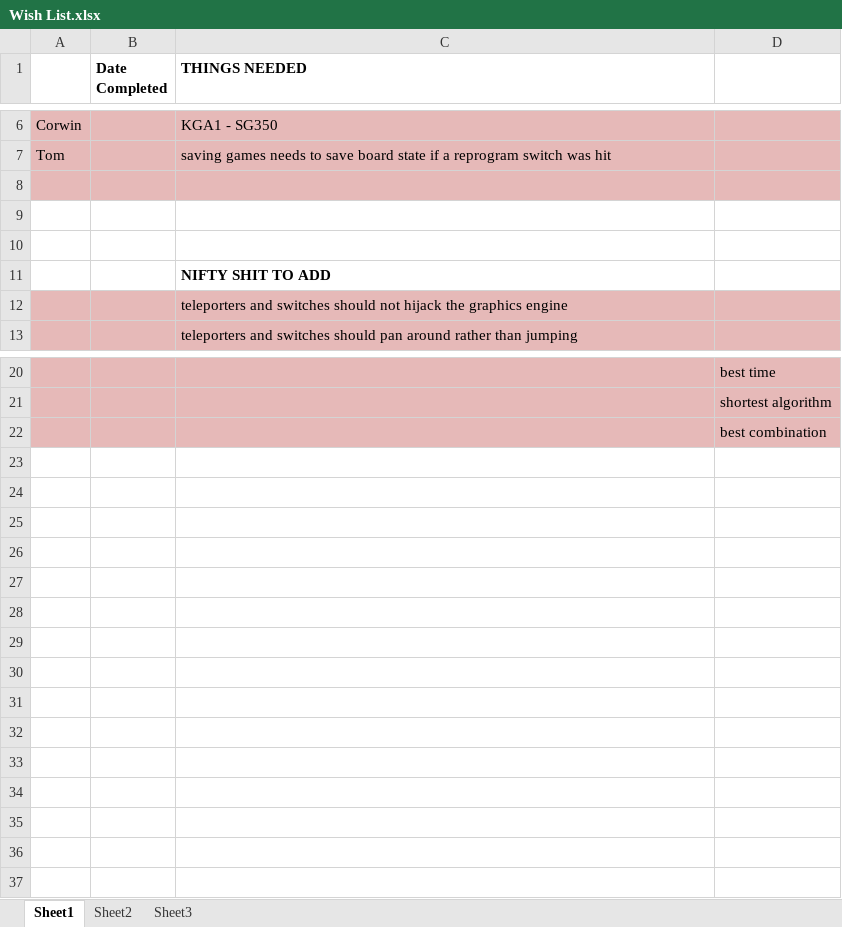
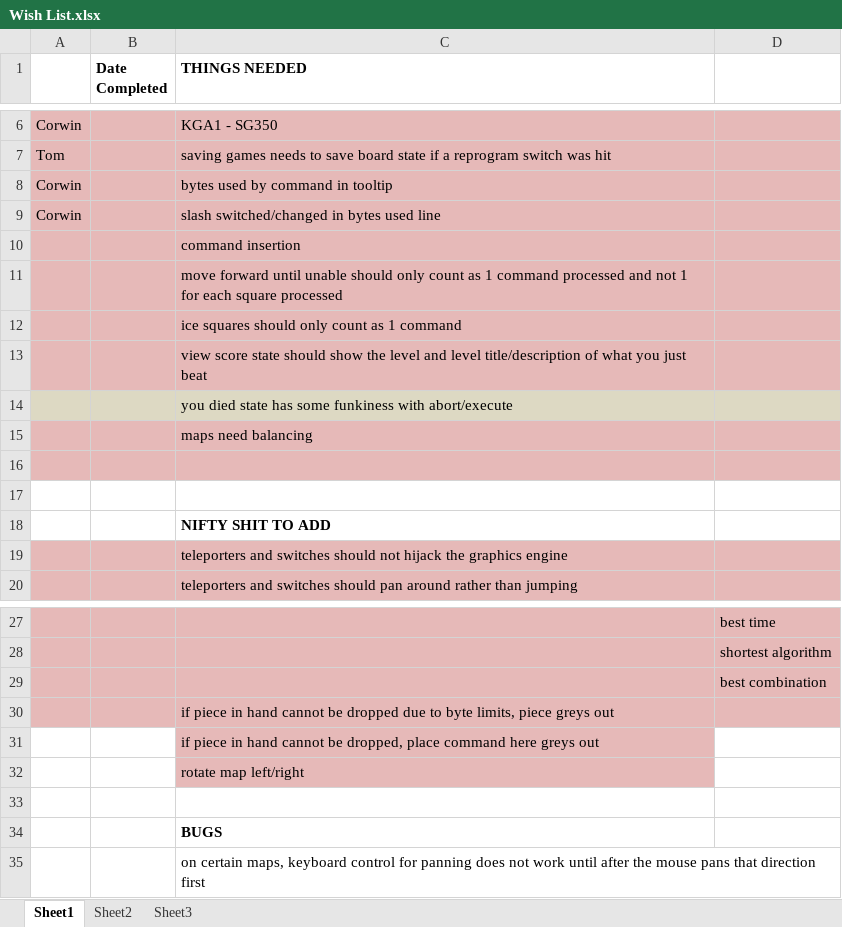
Before and after one commit to CorwinJV/seeautz-projekt1, an Excel workbook: seeautz/Content/Wish List.xlsx, sheet Sheet1, drawn as a sheet; only a part is shown, gaps mark what is left out; values as stored, in another font and other column widths than the file's, no borders; addresses are those after the commit; the diff names each change by its address in the sheet, - before the commit and + after, or states it on an @@ line.

Commit message:
tutorial maps are balanced now wish list updated commands now have proper values for byte counts

```diff
--- a/seeautz/Content/Wish List.xlsx (sheet Sheet1)
+++ b/seeautz/Content/Wish List.xlsx (sheet Sheet1)
-row 8: (empty)
+row 8: Corwin |  | bytes used by command in tooltip
+row 9: Corwin |  | slash switched/changed in bytes used line
+row 10:  |  | command insertion
+row 11:  |  | move forward until unable should only count as 1 command processed and not 1 for each square processed
+row 12:  |  | ice squares should only count as 1 command
+row 13:  |  | view score state should show the level and level title/description of what you just beat
+row 14:  |  | you died state has some funkiness with abort/execute
+row 15:  |  | maps need balancing
-A16:D16 fill: none
+A16:D16 fill: #E6B9B8
+row 30:  |  | if piece in hand cannot be dropped due to byte limits, piece greys out
+row 31:  |  | if piece in hand cannot be dropped, place command here greys out
+row 32:  |  | rotate map left/right
+row 33: (empty)
+row 34:  |  | BUGS
+row 35:  |  | on certain maps, keyboard control for panning does not work until after the mouse pans that direction first
```
Also changed, not shown: 17 other files.
